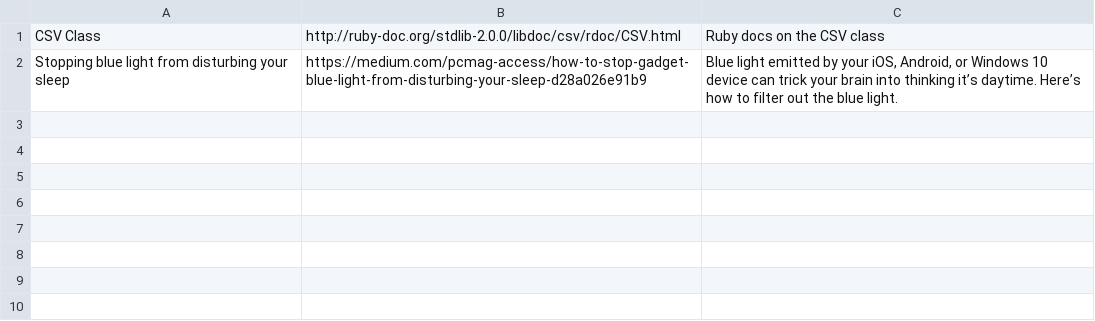
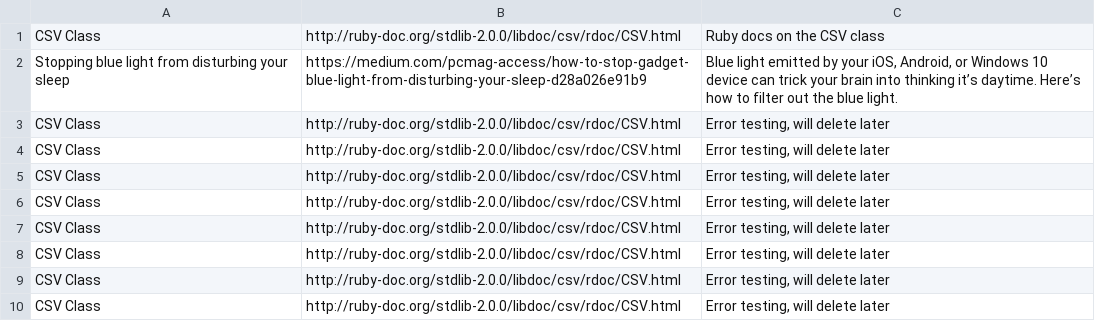
Before and after one commit to DRBragg/news-aggregator, a CSV file: articles.csv, drawn as a sheet.

Commit message:
added validation and error handling

```diff
--- a/articles.csv
+++ b/articles.csv
@@ -2 +2,9 @@ CSV Class,http://ruby-doc.org/stdlib-2.0.0/libdoc/csv/rdoc/CSV.html,Ruby docs on
 Stopping blue light from disturbing your sleep,https://medium.com/pcmag-access/how-to-stop-gadget-blue-light-from-disturbing-your-sleep-d28a026e91b9,"Blue light emitted by your iOS, Android, or Windows 10 device can trick your brain into thinking it’s daytime. Here’s how to filter out the blue light."
+CSV Class,http://ruby-doc.org/stdlib-2.0.0/libdoc/csv/rdoc/CSV.html,"Error testing, will delete later"
+CSV Class,http://ruby-doc.org/stdlib-2.0.0/libdoc/csv/rdoc/CSV.html,"Error testing, will delete later"
+CSV Class,http://ruby-doc.org/stdlib-2.0.0/libdoc/csv/rdoc/CSV.html,"Error testing, will delete later"
+CSV Class,http://ruby-doc.org/stdlib-2.0.0/libdoc/csv/rdoc/CSV.html,"Error testing, will delete later"
+CSV Class,http://ruby-doc.org/stdlib-2.0.0/libdoc/csv/rdoc/CSV.html,"Error testing, will delete later"
+CSV Class,http://ruby-doc.org/stdlib-2.0.0/libdoc/csv/rdoc/CSV.html,"Error testing, will delete later"
+CSV Class,http://ruby-doc.org/stdlib-2.0.0/libdoc/csv/rdoc/CSV.html,"Error testing, will delete later"
+CSV Class,http://ruby-doc.org/stdlib-2.0.0/libdoc/csv/rdoc/CSV.html,"Error testing, will delete later"
```
Also changed, not shown: 2 other files.
